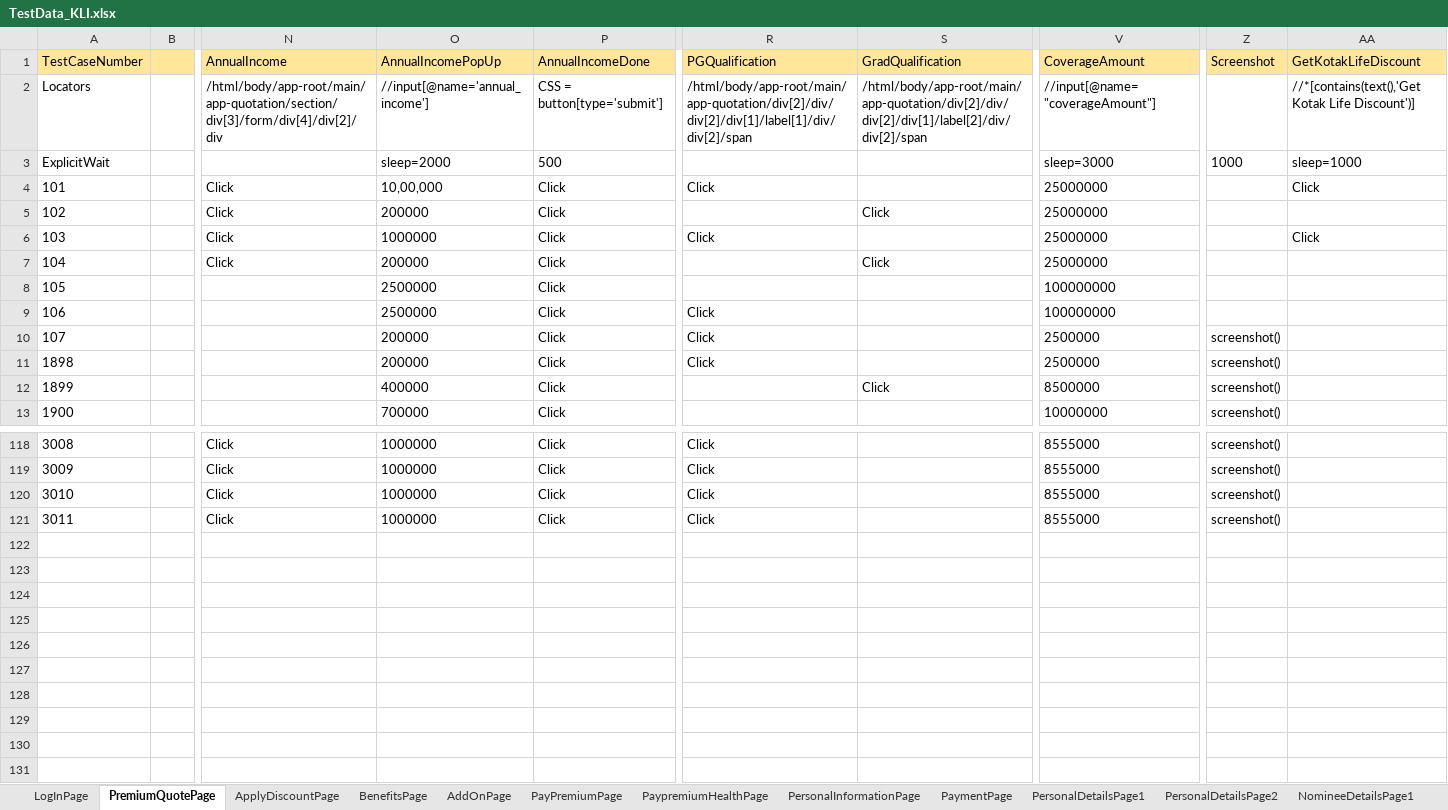
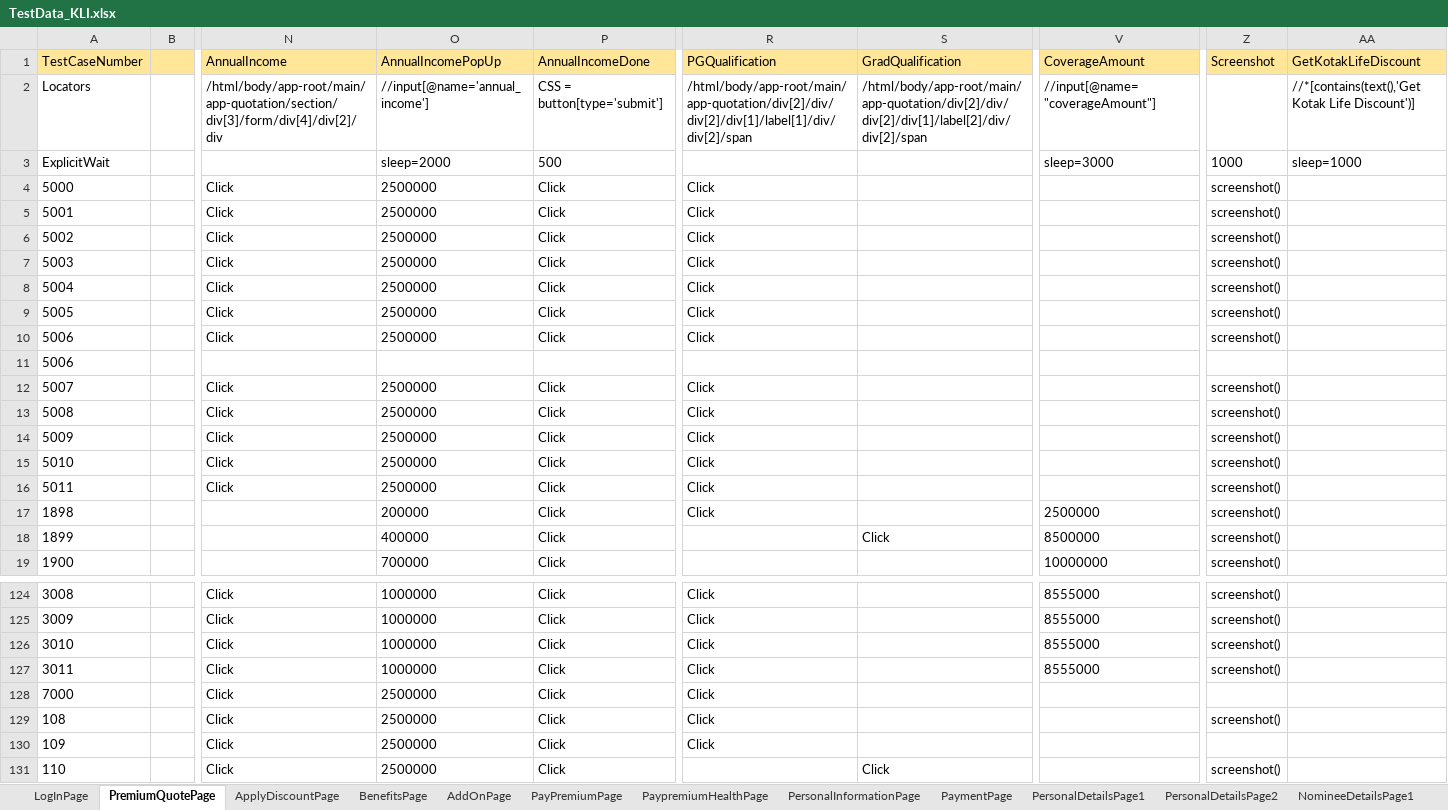
Before and after one commit to lucky0930/KLICCodelessFramework, an Excel workbook: resources/test_data/TestData_KLI.xlsx, sheet PremiumQuotePage, drawn as a sheet; only a part is shown, gaps mark what is left out; values as stored, in another font and other column widths than the file's, no borders; removed rows and columns are numbered as before the commit, all else as after; rows hold the shown columns only; the diff names each change by its address in the sheet, - before the commit and + after, or states it on an @@ line.

```diff
--- a/resources/test_data/TestData_KLI.xlsx (sheet PremiumQuotePage)
+++ b/resources/test_data/TestData_KLI.xlsx (sheet PremiumQuotePage)
-A4 (TestCaseNumber): 101
+A4 (TestCaseNumber): 5000
-O4 (AnnualIncomePopUp): 10,00,000
+O4 (AnnualIncomePopUp): 2500000
-V4:V7 (CoverageAmount): 25000000
+V4:V7 (CoverageAmount): (empty)
-Z4:Z7 (Screenshot): (empty)
+Z4:Z7 (Screenshot): screenshot()
-AA4 (GetKotakLifeDiscount): Click
+AA4 (GetKotakLifeDiscount): (empty)
-A5 (TestCaseNumber): 102
+A5 (TestCaseNumber): 5001
-O5 (AnnualIncomePopUp): 200000
+O5 (AnnualIncomePopUp): 2500000
-R5 (PGQualification): (empty)
+R5 (PGQualification): Click
-S5 (GradQualification): Click
+S5 (GradQualification): (empty)
-A6 (TestCaseNumber): 103
+A6 (TestCaseNumber): 5002
-O6 (AnnualIncomePopUp): 1000000
+O6 (AnnualIncomePopUp): 2500000
-AA6 (GetKotakLifeDiscount): Click
+AA6 (GetKotakLifeDiscount): (empty)
-A7 (TestCaseNumber): 104
+A7 (TestCaseNumber): 5003
-O7 (AnnualIncomePopUp): 200000
+O7 (AnnualIncomePopUp): 2500000
-R7 (PGQualification): (empty)
+R7 (PGQualification): Click
-S7 (GradQualification): Click
+S7 (GradQualification): (empty)
-row 8: 105 |  |  | 2500000 | Click |  |  | 100000000
-row 9: 106 |  |  | 2500000 | Click | Click |  | 100000000
-row 10: 107 |  |  | 200000 | Click | Click |  | 2500000 | screenshot()
+row 8: 5004 |  | Click | 2500000 | Click | Click |  |  | screenshot()
+row 9: 5005 |  | Click | 2500000 | Click | Click |  |  | screenshot()
+row 10: 5006 |  | Click | 2500000 | Click | Click |  |  | screenshot()
+row 11: 5006
+row 12: 5007 |  | Click | 2500000 | Click | Click |  |  | screenshot()
+row 13: 5008 |  | Click | 2500000 | Click | Click |  |  | screenshot()
+row 14: 5009 |  | Click | 2500000 | Click | Click |  |  | screenshot()
+row 15: 5010 |  | Click | 2500000 | Click | Click |  |  | screenshot()
+row 16: 5011 |  | Click | 2500000 | Click | Click |  |  | screenshot()
+row 128: 7000 |  | Click | 2500000 | Click | Click
+row 129: 108 |  | Click | 2500000 | Click | Click |  |  | screenshot()
+row 130: 109 |  | Click | 2500000 | Click | Click
+row 131: 110 |  | Click | 2500000 | Click |  | Click |  | screenshot()
```
Also changed, not shown: sheet BenefitsPage, sheet LogInPage, sheet PersonalInformationPage, sheet PayPremiumPage, sheet PersonalDetailsPage2, sheet UploadDocsPage, 11 more sheets, resources/test_data/TestRunner_KLI.xlsx, 3 other files.
